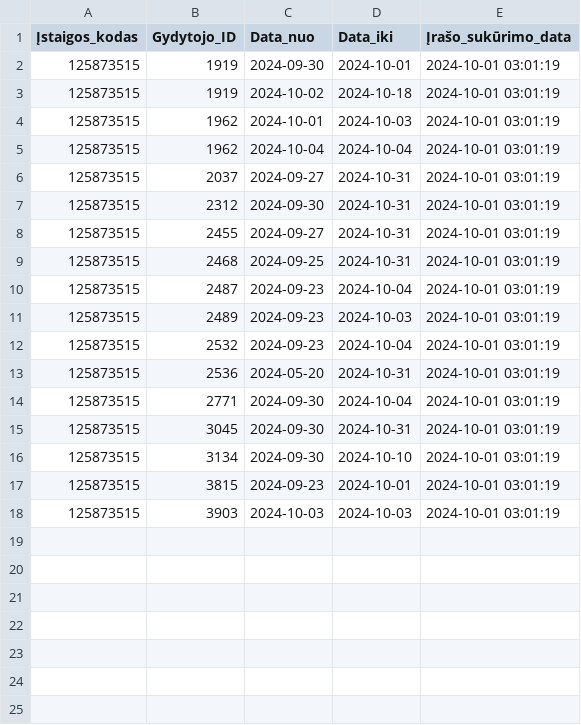
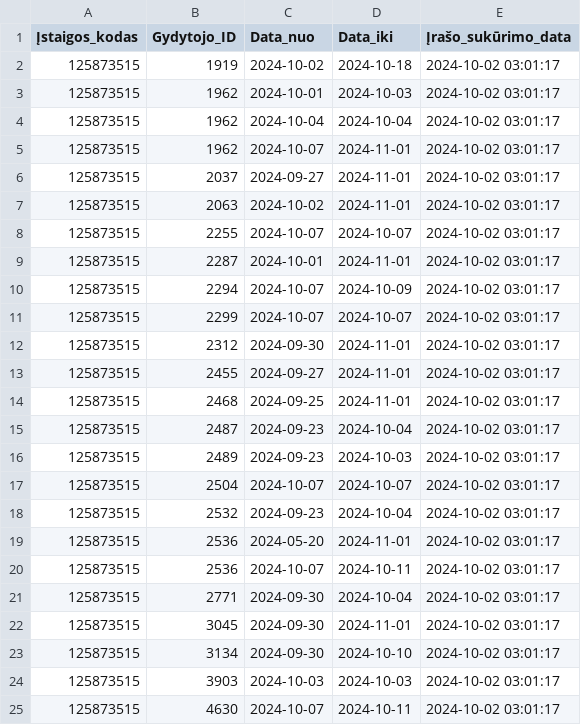
Before and after one commit to vilnius/centro-poliklinika, a CSV file: data/Centro_poliklinika/Registracija/125873515_doctors_excluded.csv, drawn as a sheet.

Commit message:
Centro poliklinika automatic update

```diff
--- a/data/Centro_poliklinika/Registracija/125873515_doctors_excluded.csv
+++ b/data/Centro_poliklinika/Registracija/125873515_doctors_excluded.csv
@@ -1,18 +1,25 @@
 Įstaigos_kodas;Gydytojo_ID;Data_nuo;Data_iki;Įrašo_sukūrimo_data
-125873515;1919;2024-09-30;2024-10-01;2024-10-01 03:01:19
-125873515;1919;2024-10-02;2024-10-18;2024-10-01 03:01:19
-125873515;1962;2024-10-01;2024-10-03;2024-10-01 03:01:19
-125873515;1962;2024-10-04;2024-10-04;2024-10-01 03:01:19
-125873515;2037;2024-09-27;2024-10-31;2024-10-01 03:01:19
-125873515;2312;2024-09-30;2024-10-31;2024-10-01 03:01:19
-125873515;2455;2024-09-27;2024-10-31;2024-10-01 03:01:19
-125873515;2468;2024-09-25;2024-10-31;2024-10-01 03:01:19
-125873515;2487;2024-09-23;2024-10-04;2024-10-01 03:01:19
-125873515;2489;2024-09-23;2024-10-03;2024-10-01 03:01:19
-125873515;2532;2024-09-23;2024-10-04;2024-10-01 03:01:19
-125873515;2536;2024-05-20;2024-10-31;2024-10-01 03:01:19
-125873515;2771;2024-09-30;2024-10-04;2024-10-01 03:01:19
-125873515;3045;2024-09-30;2024-10-31;2024-10-01 03:01:19
-125873515;3134;2024-09-30;2024-10-10;2024-10-01 03:01:19
-125873515;3815;2024-09-23;2024-10-01;2024-10-01 03:01:19
-125873515;3903;2024-10-03;2024-10-03;2024-10-01 03:01:19
+125873515;1919;2024-10-02;2024-10-18;2024-10-02 03:01:17
+125873515;1962;2024-10-01;2024-10-03;2024-10-02 03:01:17
+125873515;1962;2024-10-04;2024-10-04;2024-10-02 03:01:17
+125873515;1962;2024-10-07;2024-11-01;2024-10-02 03:01:17
+125873515;2037;2024-09-27;2024-11-01;2024-10-02 03:01:17
+125873515;2063;2024-10-02;2024-11-01;2024-10-02 03:01:17
+125873515;2255;2024-10-07;2024-10-07;2024-10-02 03:01:17
+125873515;2287;2024-10-01;2024-11-01;2024-10-02 03:01:17
+125873515;2294;2024-10-07;2024-10-09;2024-10-02 03:01:17
+125873515;2299;2024-10-07;2024-10-07;2024-10-02 03:01:17
+125873515;2312;2024-09-30;2024-11-01;2024-10-02 03:01:17
+125873515;2455;2024-09-27;2024-11-01;2024-10-02 03:01:17
+125873515;2468;2024-09-25;2024-11-01;2024-10-02 03:01:17
+125873515;2487;2024-09-23;2024-10-04;2024-10-02 03:01:17
+125873515;2489;2024-09-23;2024-10-03;2024-10-02 03:01:17
+125873515;2504;2024-10-07;2024-10-07;2024-10-02 03:01:17
+125873515;2532;2024-09-23;2024-10-04;2024-10-02 03:01:17
+125873515;2536;2024-05-20;2024-11-01;2024-10-02 03:01:17
+125873515;2536;2024-10-07;2024-10-11;2024-10-02 03:01:17
+125873515;2771;2024-09-30;2024-10-04;2024-10-02 03:01:17
+125873515;3045;2024-09-30;2024-11-01;2024-10-02 03:01:17
+125873515;3134;2024-09-30;2024-10-10;2024-10-02 03:01:17
+125873515;3903;2024-10-03;2024-10-03;2024-10-02 03:01:17
+125873515;4630;2024-10-07;2024-10-11;2024-10-02 03:01:17
```
Also changed, not shown: data/Centro_poliklinika/Registracija/125873515_family_doctors_list.csv, data/Centro_poliklinika/Registracija/125873515_family_doctors_visits_hours.csv, 1 other file.
